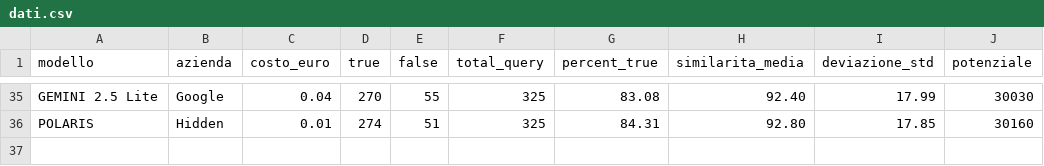
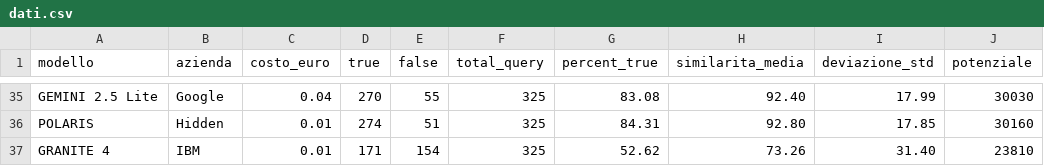
Before and after one commit to Search-Foundry/dashboard-llm, a CSV file: dati.csv, drawn as a sheet; only a part is shown, gaps mark what is left out; the diff names each change by its address in the sheet, - before the commit and + after, or states it on an @@ line.

Commit message:
aggiunto il modello 36, granite 4 di ibm, un 3b model

```diff
--- a/dati.csv
+++ b/dati.csv
+row 37: GRANITE 4 | IBM | 0.01 | 171 | 154 | 325 | 52.62 | 73.26 | 31.40 | 23810
```
